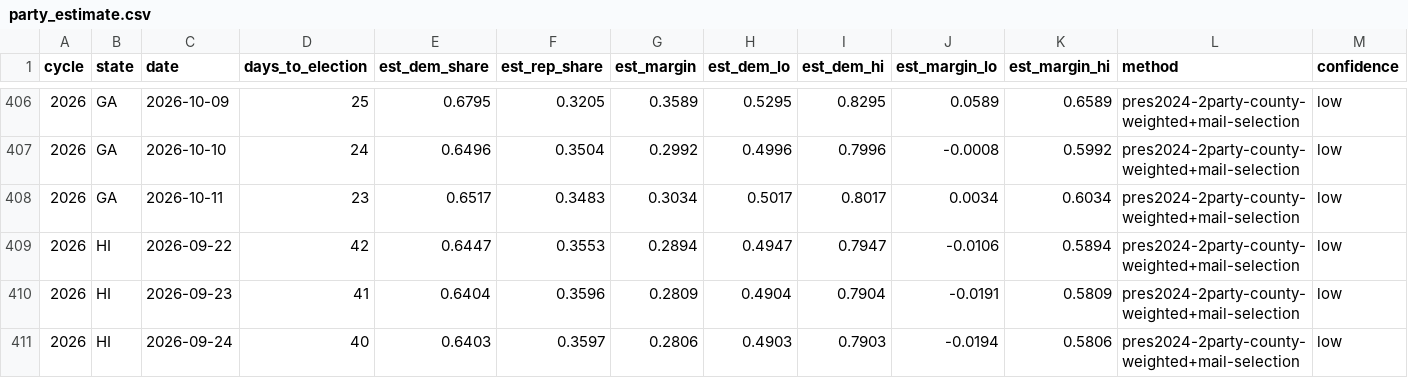
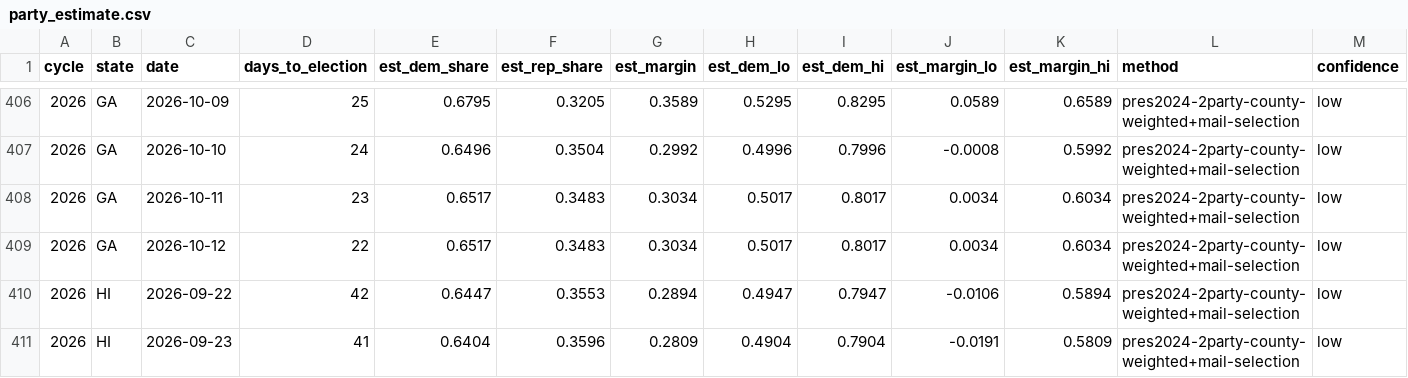
Before and after one commit to ElectIndex/26_early_vote, a CSV file: output/party_estimate.csv, drawn as a sheet; only a part is shown, gaps mark what is left out; the shorter side is filled out with more unchanged rows; rows hold the shown columns only; the diff covers the shown part only; the diff names each change by its address in the sheet, - before the commit and + after, or states it on an @@ line.

```diff
--- a/output/party_estimate.csv
+++ b/output/party_estimate.csv
+row 409: 2026 | GA | 2026-10-12 | 22 | 0.6517 | 0.3483 | 0.3034 | 0.5017 | 0.8017 | 0.0034 | 0.6034 | pres2024-2party-county-weighted+mail-selection | low
```
Also changed, not shown: 4 added rows and 24 edited cells elsewhere in this file, output/counterfactual.csv, output/counterfactual_districts_latest.csv, 34 other files.
